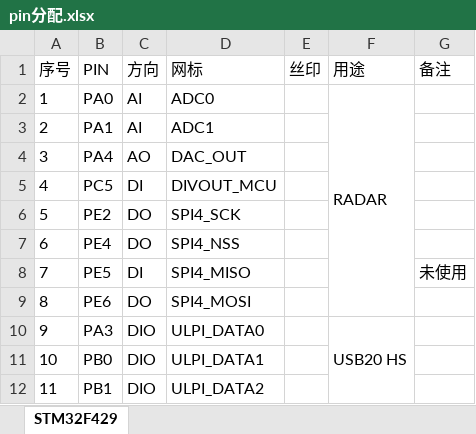
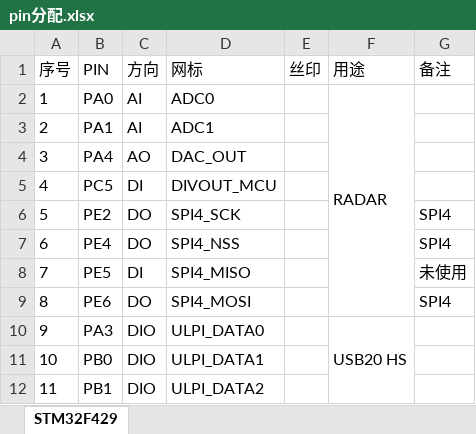
Before and after one commit to ccccmagicboy2022/fmcw, an Excel workbook: embeded/fmcw_demo/DOC/pin分配.xlsx, sheet STM32F429, drawn as a sheet; only a part is shown; values as stored, in another font and other column widths than the file's, no borders; the diff covers the shown part only; the diff names each change by its address in the sheet, - before the commit and + after, or states it on an @@ line.

```diff
--- a/embeded/fmcw_demo/DOC/pin分配.xlsx (sheet STM32F429)
+++ b/embeded/fmcw_demo/DOC/pin分配.xlsx (sheet STM32F429)
-G6:G7 (备注): (empty)
+G6:G7 (备注): SPI4
-G9 (备注): (empty)
+G9 (备注): SPI4
```
Also changed, not shown: 14 edited cells and merged cells elsewhere in this sheet.
